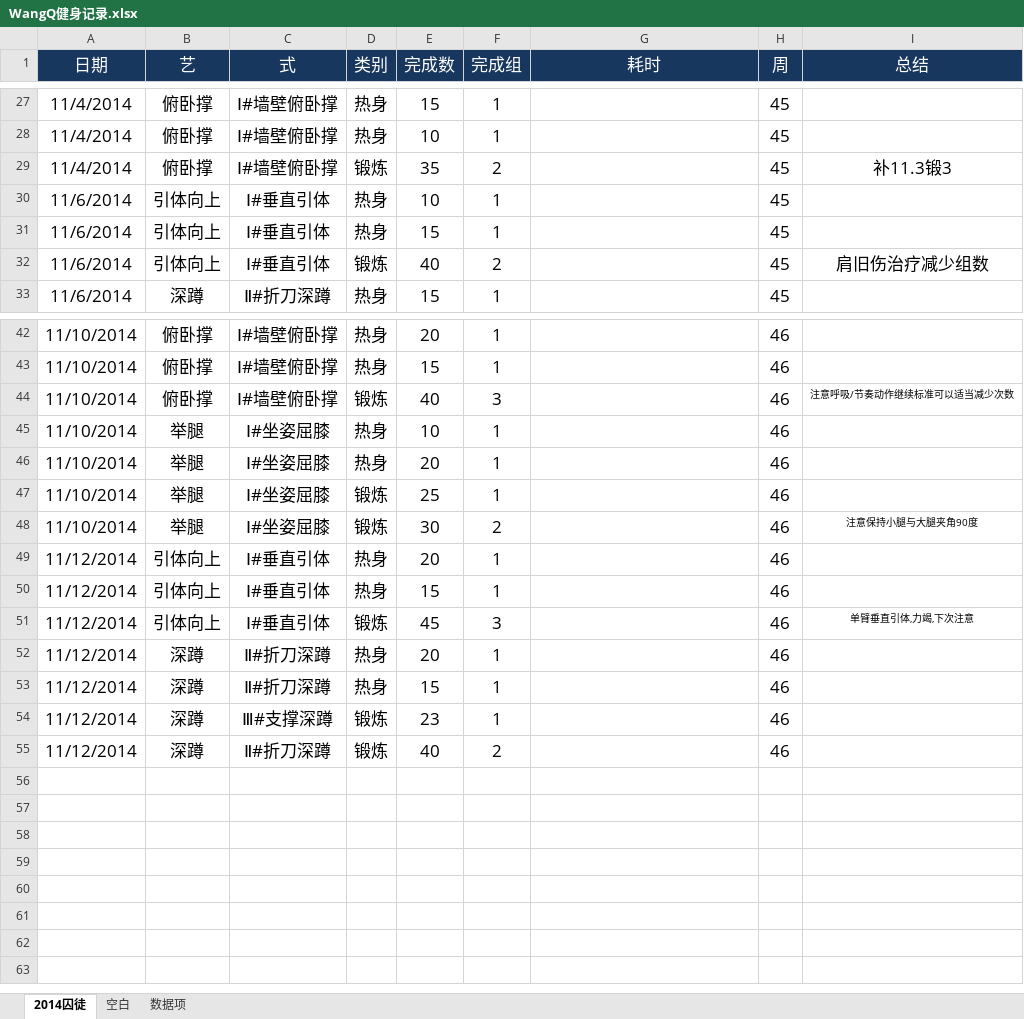
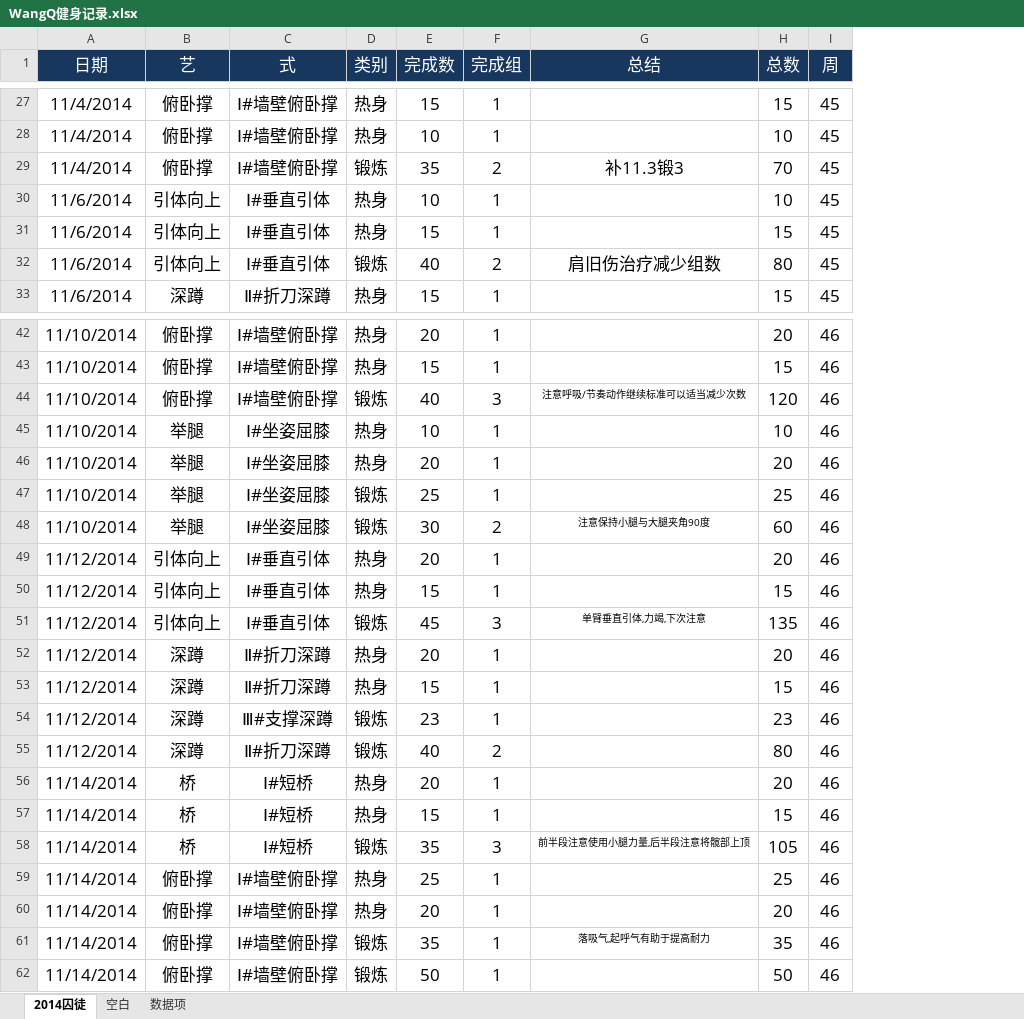
Before and after one commit to rikyoo/PersonalFiles, an Excel workbook: WangQ健身记录.xlsx, sheet 2014囚徒, drawn as a sheet; only a part is shown, gaps mark what is left out; values as stored, in another font and other column widths than the file's, no borders; conditional formats not drawn; removed rows and columns are numbered as before the commit, all else as after; the diff names each change by its address in the sheet, - before the commit and + after, or states it on an @@ line.

Commit message:
2014-11-14 锻炼记录

```diff
--- a/WangQ健身记录.xlsx (sheet 2014囚徒)
+++ b/WangQ健身记录.xlsx (sheet 2014囚徒)
+column H (总数), rows 27-33: 15 | 10 | 70 | 10 | 15 | 80 | 15; rows 42-55: 20 | 15 | 120 | 10 | 20 | 25 | 60 | 20 | 15 | 135 | 20 | 15 | 23 | 80
-column I (总结), rows 29-32: 补11.3锻3 |  |  | 肩旧伤治疗减少组数; rows 44-51: 注意呼吸/节奏动作继续标准可以适当减少次数 |  |  |  | 注意保持小腿与大腿夹角90度 |  |  | 单臂垂直引体,力竭,下次注意
-G1: 耗时
+G1: 总结
-G29 (总结): (empty)
+G29 (总结): 补11.3锻3
-G32 (总结): (empty)
+G32 (总结): 肩旧伤治疗减少组数
-G44 (总结): (empty)
+G44 (总结): 注意呼吸/节奏动作继续标准可以适当减少次数
-G48 (总结): (empty)
+G48 (总结): 注意保持小腿与大腿夹角90度
-G51 (总结): (empty)
+G51 (总结): 单臂垂直引体,力竭,下次注意
+row 56: 11/14/2014 | 桥 | Ⅰ#短桥 | 热身 | 20 | 1 |  | 20 | 46
+row 57: 11/14/2014 | 桥 | Ⅰ#短桥 | 热身 | 15 | 1 |  | 15 | 46
+row 58: 11/14/2014 | 桥 | Ⅰ#短桥 | 锻炼 | 35 | 3 | 前半段注意使用小腿力量,后半段注意将髋部上顶 | 105 | 46
+row 59: 11/14/2014 | 俯卧撑 | Ⅰ#墙壁俯卧撑 | 热身 | 25 | 1 |  | 25 | 46
+row 60: 11/14/2014 | 俯卧撑 | Ⅰ#墙壁俯卧撑 | 热身 | 20 | 1 |  | 20 | 46
+row 61: 11/14/2014 | 俯卧撑 | Ⅰ#墙壁俯卧撑 | 锻炼 | 35 | 1 | 落吸气,起呼气有助于提高耐力 | 35 | 46
+row 62: 11/14/2014 | 俯卧撑 | Ⅰ#墙壁俯卧撑 | 锻炼 | 50 | 1 |  | 50 | 46
```
